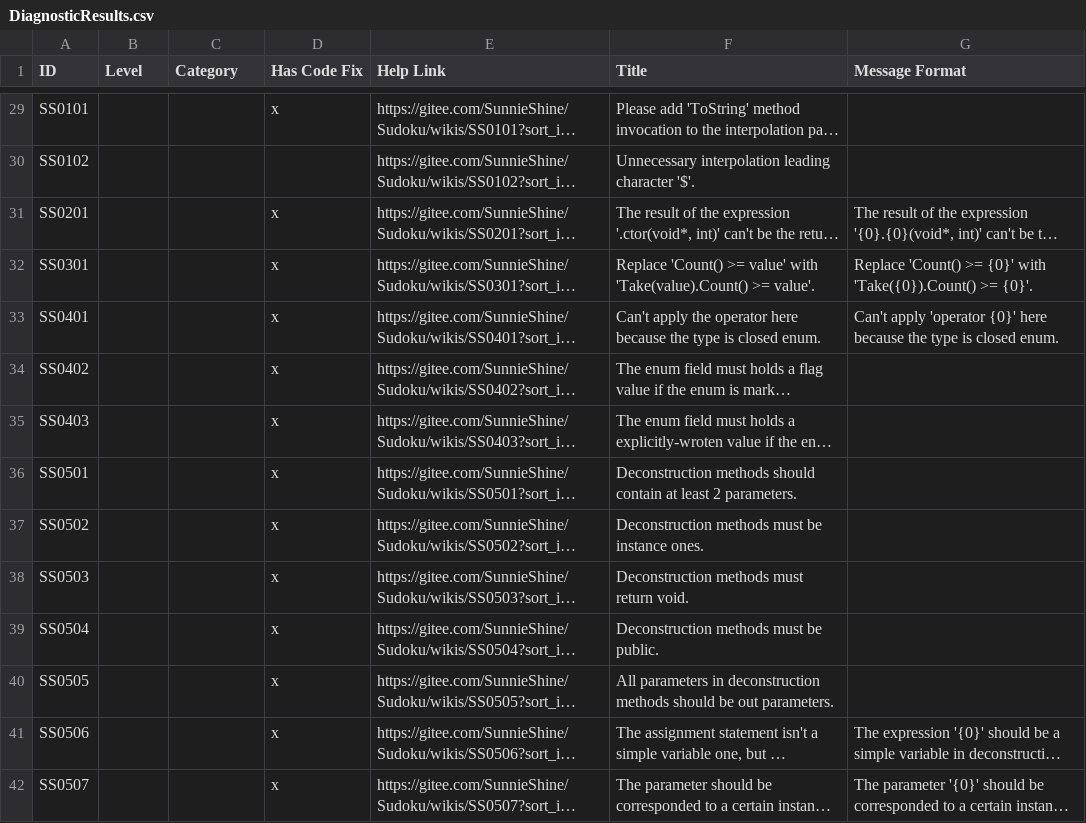
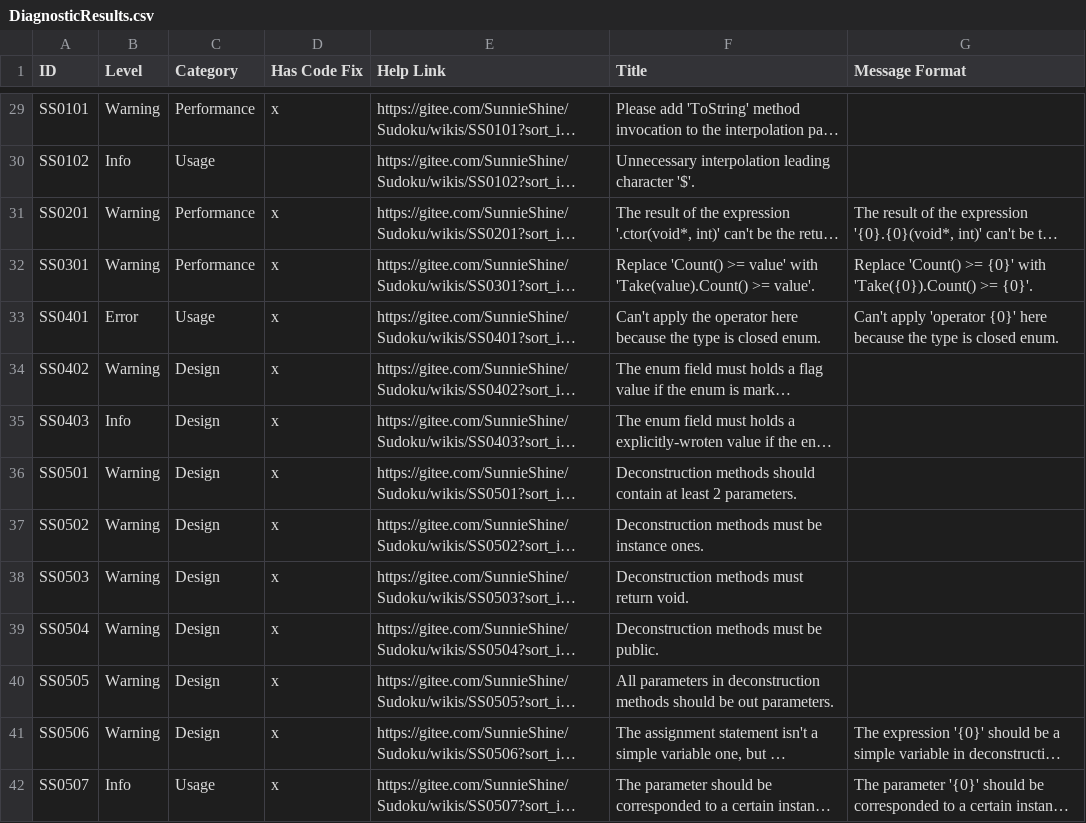
Before and after one commit to KyouyamaKazusa0805/Sudoku, a CSV file: src/Sudoku.Diagnostics.CodeAnalysis/Sudoku.Diagnostics.CodeAnalysis/DiagnosticResults.csv, drawn as a sheet; only a part is shown, gaps mark what is left out; long unchanged cells end in …; the diff covers the shown part only; the diff names each change by its address in the sheet, - before the commit and + after, or states it on an @@ line.

Commit message:
Update "Level" and "Category" two columns.

```diff
--- a/src/Sudoku.Diagnostics.CodeAnalysis/Sudoku.Diagnostics.CodeAnalysis/DiagnosticResults.csv
+++ b/src/Sudoku.Diagnostics.CodeAnalysis/Sudoku.Diagnostics.CodeAnalysis/DiagnosticResults.csv
-B29 (Level): (empty)
+B29 (Level): Warning
-C29 (Category): (empty)
+C29 (Category): Performance
-B30 (Level): (empty)
+B30 (Level): Info
-C30 (Category): (empty)
+C30 (Category): Usage
-B31:B32 (Level): (empty)
+B31:B32 (Level): Warning
-C31:C32 (Category): (empty)
+C31:C32 (Category): Performance
-B33 (Level): (empty)
+B33 (Level): Error
-C33 (Category): (empty)
+C33 (Category): Usage
-B34 (Level): (empty)
+B34 (Level): Warning
-C34:C41 (Category): (empty)
+C34:C41 (Category): Design
-B35 (Level): (empty)
+B35 (Level): Info
-B36:B41 (Level): (empty)
+B36:B41 (Level): Warning
-B42 (Level): (empty)
+B42 (Level): Info
-C42 (Category): (empty)
+C42 (Category): Usage
```
Also changed, not shown: 126 edited cells elsewhere in this file, 1 other file.
